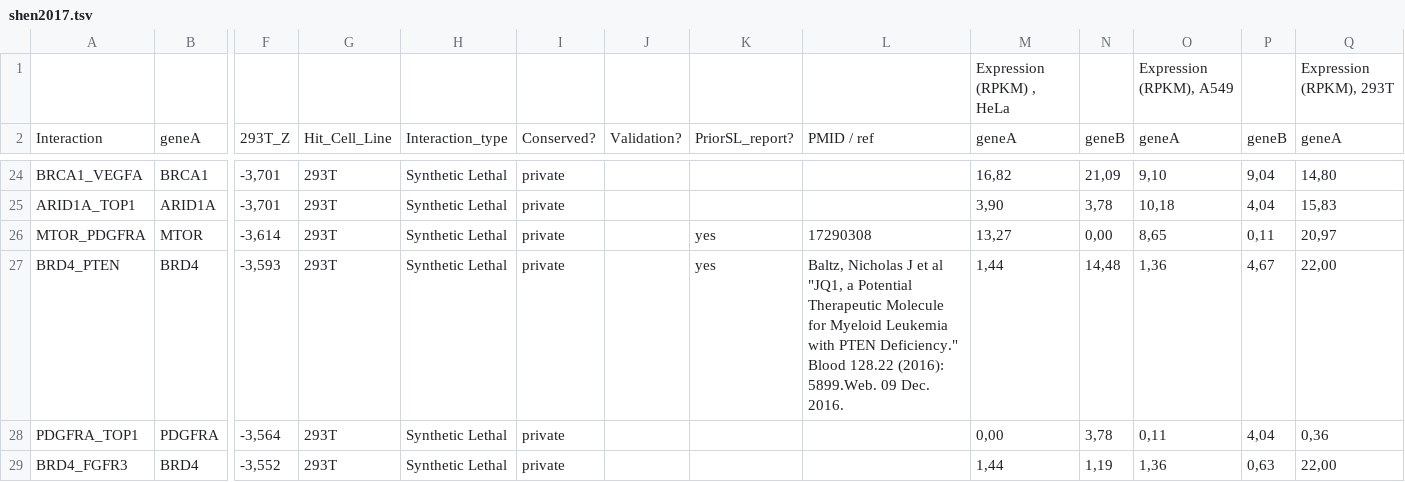
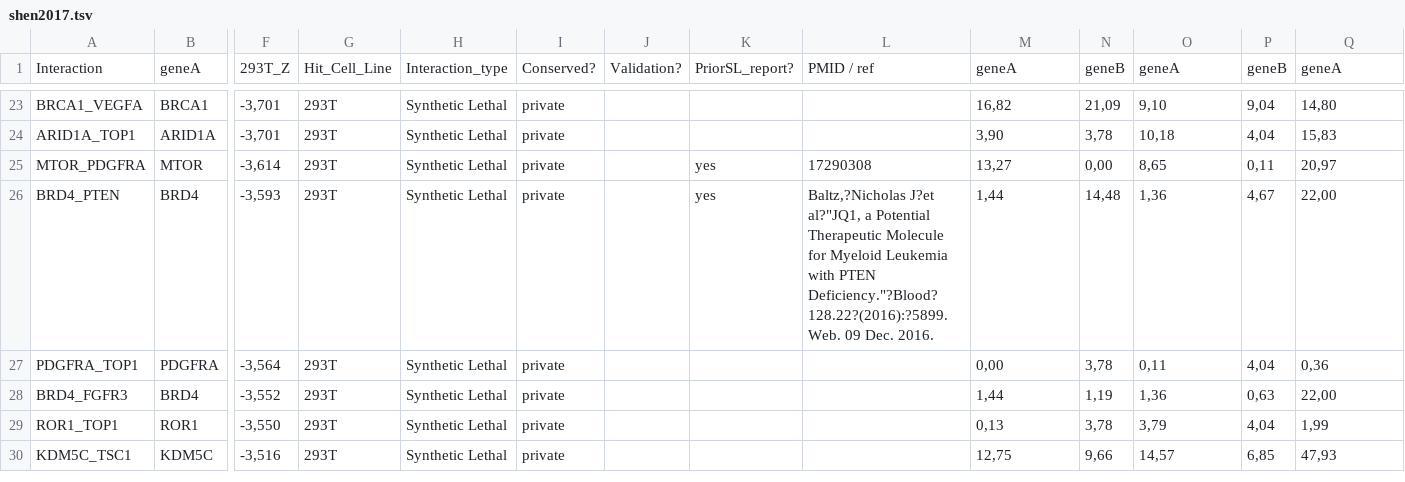
Before and after one commit to monarch-initiative/SLDBGen, a TSV file: data/shen2017.tsv, drawn as a sheet; only a part is shown, gaps mark what is left out; the shorter side is filled out with more unchanged rows; removed rows and columns are numbered as before the commit, all else as after; rows hold the shown columns only; the diff names each change by its address in the sheet, - before the commit and + after, or states it on an @@ line.

```diff
--- a/data/shen2017.tsv
+++ b/data/shen2017.tsv
-row 1:  |  |  |  |  |  |  |  |  | Expression (RPKM) , HeLa |  | Expression (RPKM), A549 |  | Expression (RPKM), 293T
-L26: Baltz, Nicholas J et al "JQ1, a Potential Therapeutic Molecule for Myeloid Leukemia with PTEN Deficiency." Blood 128.22 (2016): 5899.Web. 09 Dec.…
+L26: Baltz,?Nicholas J?et al?"JQ1, a Potential Therapeutic Molecule for Myeloid Leukemia with PTEN Deficiency."?Blood?128.22?(2016):?5899.Web. 09 Dec.…
```
Also changed, not shown: 3 other files.
